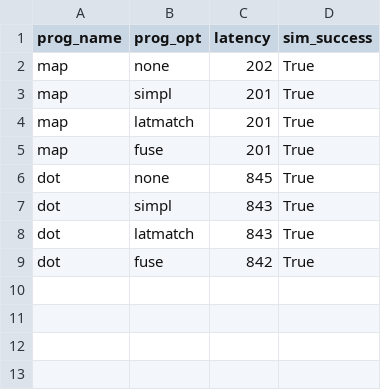
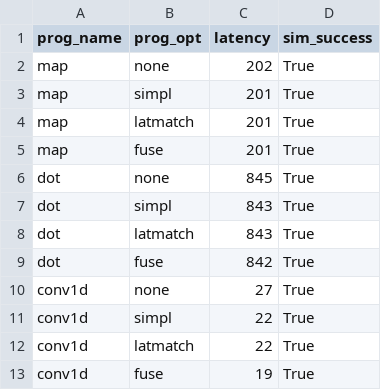
Before and after one commit to louis-hildebrand/sirop-hls, a CSV file: results/ablation_latency.csv, drawn as a sheet.

Commit message:
Add `conv1d` program and measure latency

```diff
--- a/results/ablation_latency.csv
+++ b/results/ablation_latency.csv
@@ -9 +9,5 @@ dot,latmatch,843,True
 dot,fuse,842,True
+conv1d,none,27,True
+conv1d,simpl,22,True
+conv1d,latmatch,22,True
+conv1d,fuse,19,True
```
Also changed, not shown: 2 other files.
